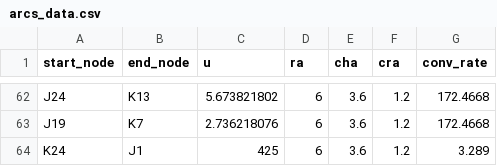
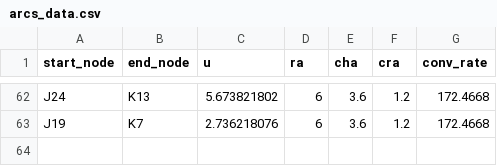
Before and after one commit to jinzhuyu/ICOSSAR2021-NetworkResilienceAssessment, a CSV file: data/case_49/arcs_data.csv, drawn as a sheet; only a part is shown, gaps mark what is left out.

```diff
--- a/data/case_49/arcs_data.csv
+++ b/data/case_49/arcs_data.csv
@@ -63,2 +63 @@ J24,K13,5.673821802,6,3.6,1.2,172.4668
 J19,K7,2.736218076,6,3.6,1.2,172.4668
-K24,J1,425,6,3.6,1.2,3.289
```
Also changed, not shown: data/arcs_data.csv, data/case_49/nodes_data.csv, 5 other files.
